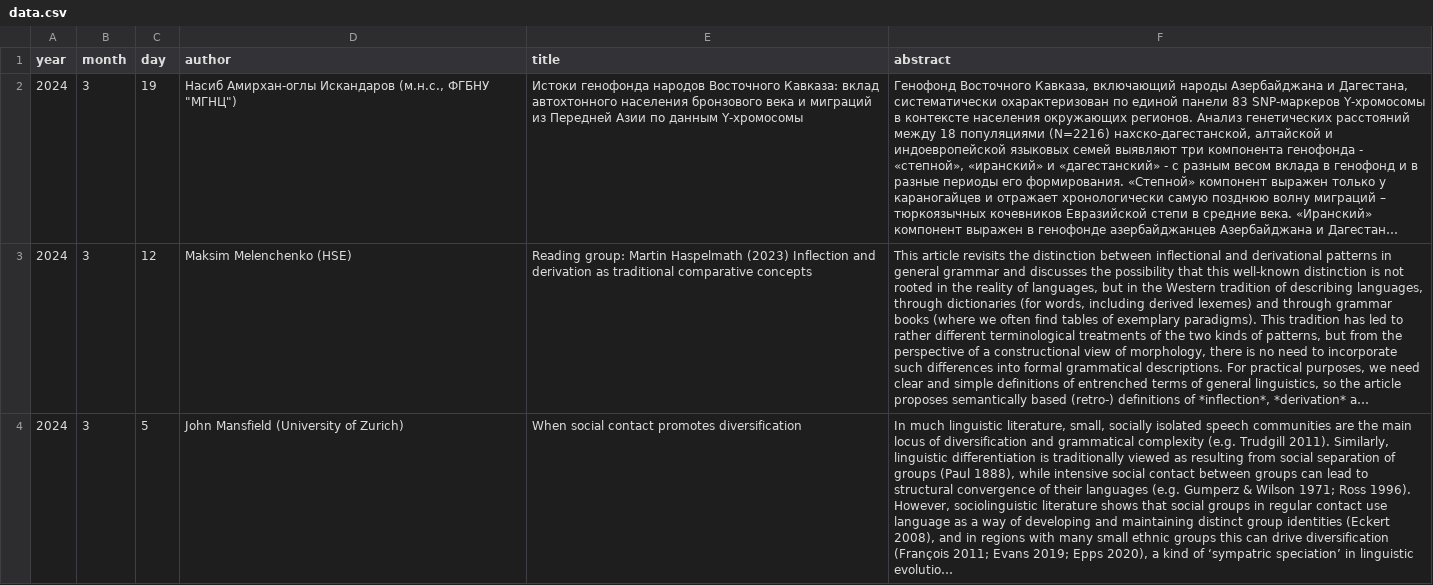
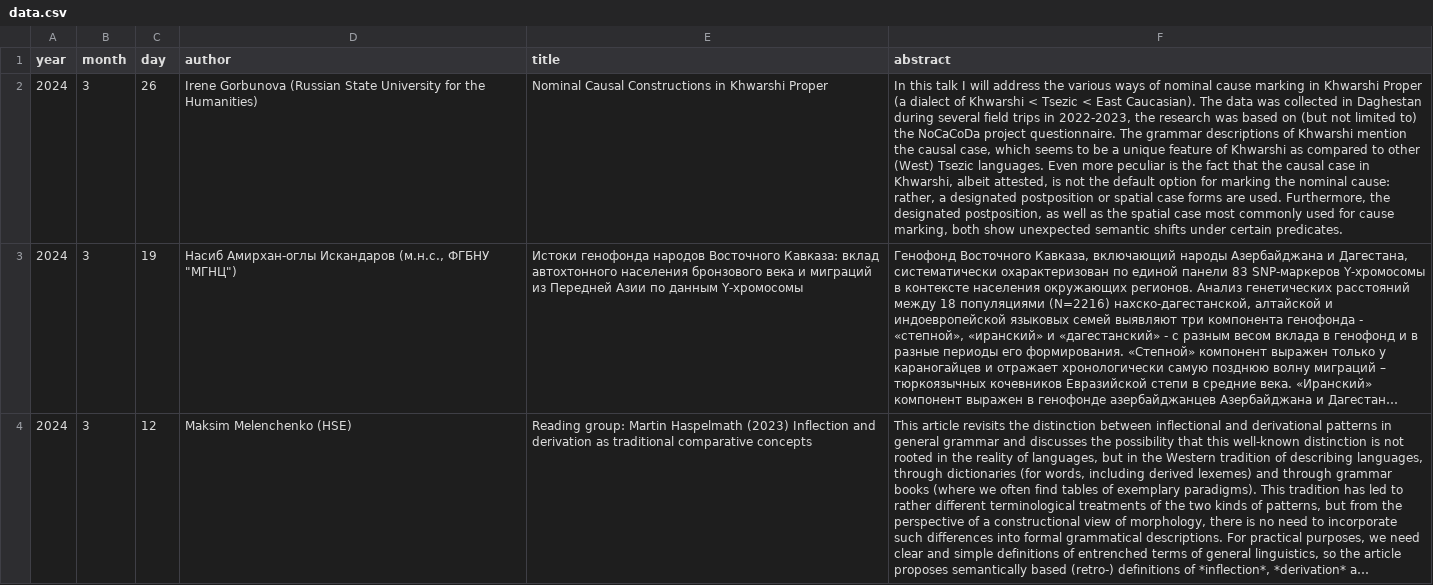
Before and after one commit to LingConLab/seminars_page, a CSV file: data.csv, drawn as a sheet; only a part is shown; the shorter side is filled out with more unchanged rows; long unchanged cells end in …; the diff names each change by its address in the sheet, - before the commit and + after, or states it on an @@ line.

```diff
--- a/data.csv
+++ b/data.csv
+row 2: 2024 | 3 | 26 | Irene Gorbunova (Russian State University for the Humanities) | Nominal Causal Constructions in Khwarshi Proper | In this talk I will address the various ways of nominal cause marking in Khwarshi Proper (a dialect of Khwarshi < Tsezic < East Caucasian). The data was collected in Daghestan during several field trips in 2022-2023, the research was based on (but not limited to) the NoCaCoDa project questionnaire. The grammar descriptions of Khwarshi mention the causal case, which seems to be a unique feature of Khwarshi as compared to other (West) Tsezic languages. Even more peculiar is the fact that the causal case in Khwarshi, albeit attested, is not the default option for marking the nominal cause: rather, a designated postposition or spatial case forms are used. Furthermore, the designated postposition, as well as the spatial case most commonly used for cause marking, both show unexpected semantic shifts under certain predicates.
```
Also changed, not shown: 2 other files.
